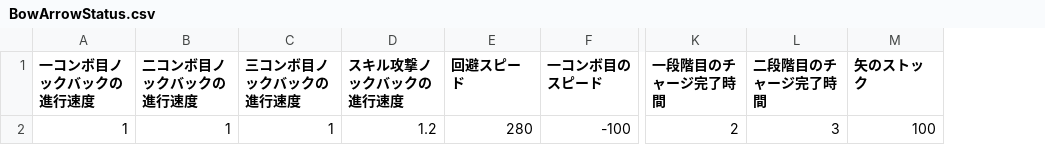
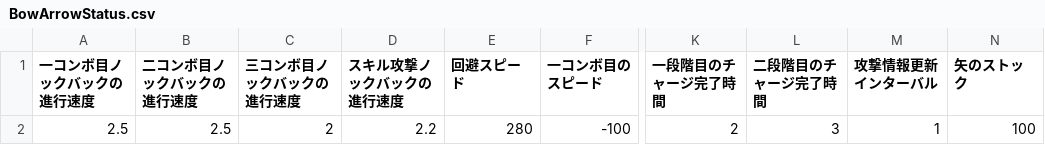
Before and after one commit to KuniuYuhi/k.k, a CSV file: k.k/Game/Assets/CSV/WeaponUniqueStatus/BowArrowStatus.csv, drawn as a sheet; only a part is shown, gaps mark what is left out; the diff names each change by its address in the sheet, - before the commit and + after, or states it on an @@ line.

```diff
--- a/k.k/Game/Assets/CSV/WeaponUniqueStatus/BowArrowStatus.csv
+++ b/k.k/Game/Assets/CSV/WeaponUniqueStatus/BowArrowStatus.csv
+column M (攻撃情報更新インターバル), row 2: 1
-A2 (一コンボ目ノックバックの進行速度): 1
+A2 (一コンボ目ノックバックの進行速度): 2.5
-B2 (二コンボ目ノックバックの進行速度): 1
+B2 (二コンボ目ノックバックの進行速度): 2.5
-C2 (三コンボ目ノックバックの進行速度): 1
+C2 (三コンボ目ノックバックの進行速度): 2
-D2 (スキル攻撃ノックバックの進行速度): 1.2
+D2 (スキル攻撃ノックバックの進行速度): 2.2
```
Also changed, not shown: k.k/Game/Assets/CSV/WaveStatus.csv, k.k/Game/Assets/CSV/WeaponCommonStatus.csv, 2 other files.
